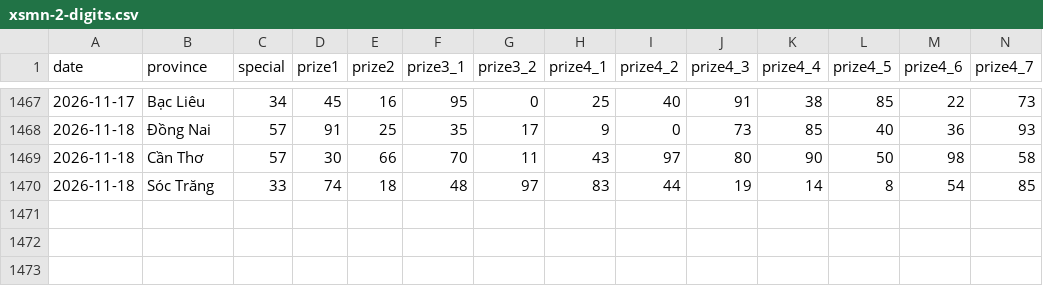
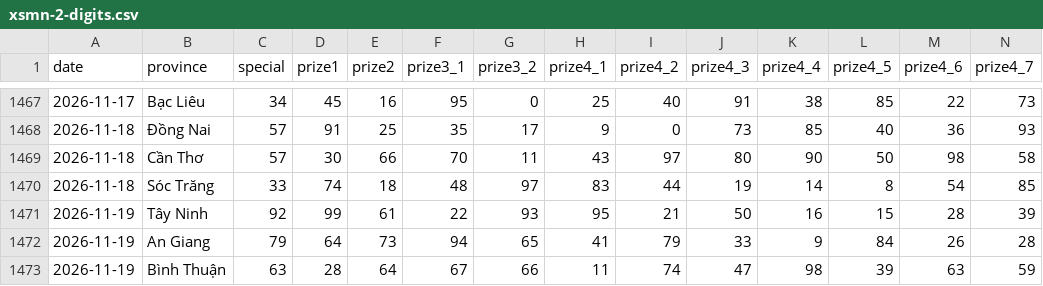
Before and after one commit to aloha123890/vietnam-lottery, a CSV file: data/xsmn-2-digits.csv, drawn as a sheet; only a part is shown, gaps mark what is left out; rows hold the shown columns only; the diff names each change by its address in the sheet, - before the commit and + after, or states it on an @@ line.

```diff
--- a/data/xsmn-2-digits.csv
+++ b/data/xsmn-2-digits.csv
+row 1471: 2026-11-19 | Tây Ninh | 92 | 99 | 61 | 22 | 93 | 95 | 21 | 50 | 16 | 15 | 28 | 39
+row 1472: 2026-11-19 | An Giang | 79 | 64 | 73 | 94 | 65 | 41 | 79 | 33 | 9 | 84 | 26 | 28
+row 1473: 2026-11-19 | Bình Thuận | 63 | 28 | 64 | 67 | 66 | 11 | 74 | 47 | 98 | 39 | 63 | 59
```
Also changed, not shown: data/xsmn-sparse.csv, data/xsmn.csv, 8 other files.
